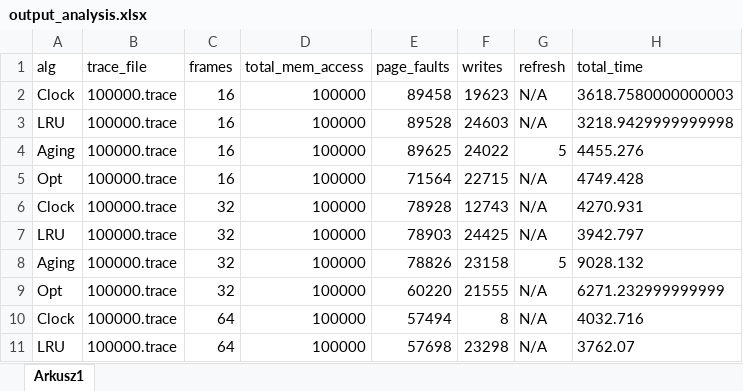
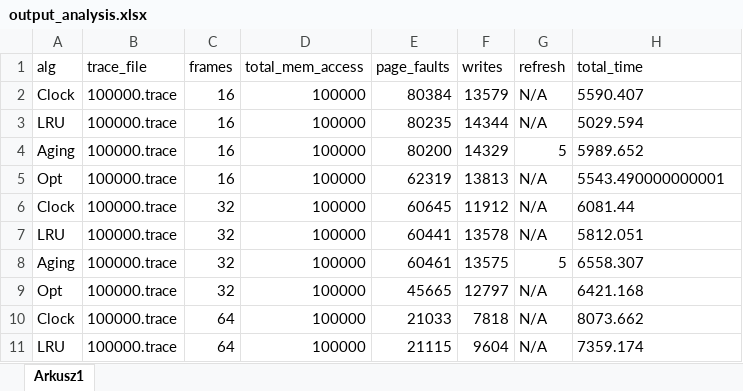
Before and after one commit to hvvka/page-replacement, an Excel workbook: output_analysis.xlsx, sheet Arkusz1, drawn as a sheet; only a part is shown; values as stored, in another font and other column widths than the file's, no borders; charts and pictures not drawn; the diff covers the shown part only; the diff names each change by its address in the sheet, - before the commit and + after, or states it on an @@ line.

Commit message:
ZWS-12 Charts in XLSX

```diff
--- a/output_analysis.xlsx (sheet Arkusz1)
+++ b/output_analysis.xlsx (sheet Arkusz1)
-E2 (page_faults): 89458
+E2 (page_faults): 80384
-F2 (writes): 19623
+F2 (writes): 13579
-H2 (total_time): 3618.7580000000003
+H2 (total_time): 5590.407
-E3 (page_faults): 89528
+E3 (page_faults): 80235
-F3 (writes): 24603
+F3 (writes): 14344
-H3 (total_time): 3218.9429999999998
+H3 (total_time): 5029.594
-E4 (page_faults): 89625
+E4 (page_faults): 80200
-F4 (writes): 24022
+F4 (writes): 14329
-H4 (total_time): 4455.276
+H4 (total_time): 5989.652
-E5 (page_faults): 71564
+E5 (page_faults): 62319
-F5 (writes): 22715
+F5 (writes): 13813
-H5 (total_time): 4749.428
+H5 (total_time): 5543.490000000001
-E6 (page_faults): 78928
+E6 (page_faults): 60645
-F6 (writes): 12743
+F6 (writes): 11912
-H6 (total_time): 4270.931
+H6 (total_time): 6081.44
-E7 (page_faults): 78903
+E7 (page_faults): 60441
-F7 (writes): 24425
+F7 (writes): 13578
-H7 (total_time): 3942.797
+H7 (total_time): 5812.051
-E8 (page_faults): 78826
+E8 (page_faults): 60461
-F8 (writes): 23158
+F8 (writes): 13575
-H8 (total_time): 9028.132
+H8 (total_time): 6558.307
-E9 (page_faults): 60220
+E9 (page_faults): 45665
-F9 (writes): 21555
+F9 (writes): 12797
-H9 (total_time): 6271.232999999999
+H9 (total_time): 6421.168
-E10 (page_faults): 57494
+E10 (page_faults): 21033
-F10 (writes): 8
+F10 (writes): 7818
-H10 (total_time): 4032.716
+H10 (total_time): 8073.662
-E11 (page_faults): 57698
+E11 (page_faults): 21115
-F11 (writes): 23298
+F11 (writes): 9604
-H11 (total_time): 3762.07
+H11 (total_time): 7359.174
```
Also changed, not shown: 78 edited cells elsewhere in this sheet, charts or pictures, 3 other files.
